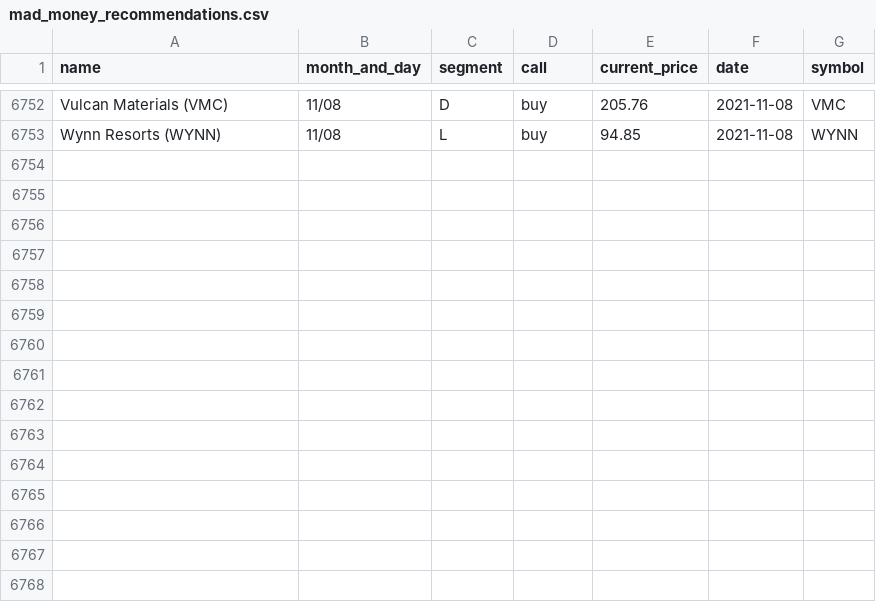
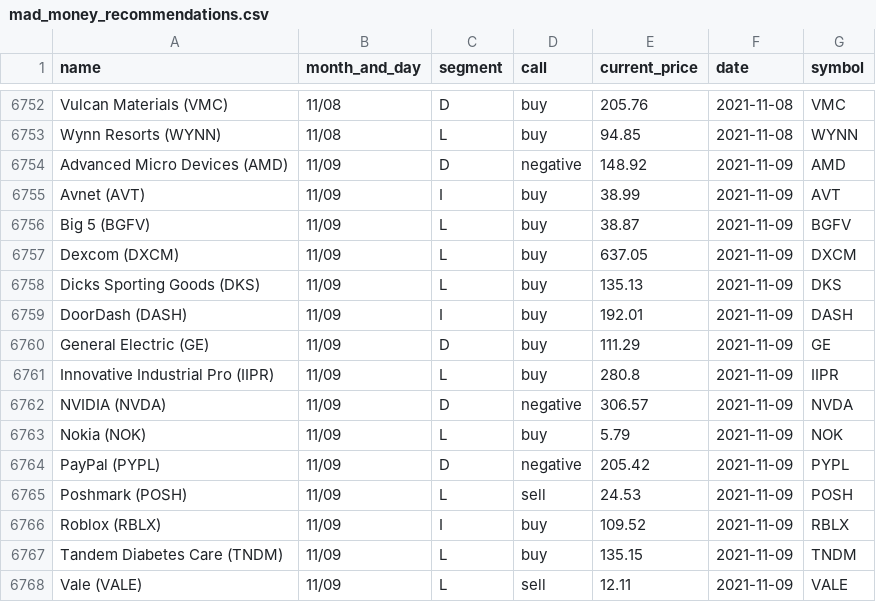
Before and after one commit to gaborvecsei/Mad-Money-Backtesting, a CSV file: mad_money_recommendations.csv, drawn as a sheet; only a part is shown, gaps mark what is left out.

```diff
--- a/mad_money_recommendations.csv
+++ b/mad_money_recommendations.csv
@@ -6753 +6753,16 @@ Vulcan Materials (VMC),11/08,D,buy,205.76,2021-11-08,VMC
 Wynn Resorts (WYNN),11/08,L,buy,94.85,2021-11-08,WYNN
+Advanced Micro Devices (AMD),11/09,D,negative,148.92,2021-11-09,AMD
+Avnet (AVT),11/09,I,buy,38.99,2021-11-09,AVT
+Big 5 (BGFV),11/09,L,buy,38.87,2021-11-09,BGFV
+Dexcom (DXCM),11/09,L,buy,637.05,2021-11-09,DXCM
+Dicks Sporting Goods (DKS),11/09,L,buy,135.13,2021-11-09,DKS
+DoorDash (DASH),11/09,I,buy,192.01,2021-11-09,DASH
+General Electric (GE),11/09,D,buy,111.29,2021-11-09,GE
+Innovative Industrial Pro (IIPR),11/09,L,buy,280.8,2021-11-09,IIPR
+NVIDIA (NVDA),11/09,D,negative,306.57,2021-11-09,NVDA
+Nokia (NOK),11/09,L,buy,5.79,2021-11-09,NOK
+PayPal (PYPL),11/09,D,negative,205.42,2021-11-09,PYPL
+Poshmark (POSH),11/09,L,sell,24.53,2021-11-09,POSH
+Roblox (RBLX),11/09,I,buy,109.52,2021-11-09,RBLX
+Tandem Diabetes Care (TNDM),11/09,L,buy,135.15,2021-11-09,TNDM
+Vale (VALE),11/09,L,sell,12.11,2021-11-09,VALE
```
